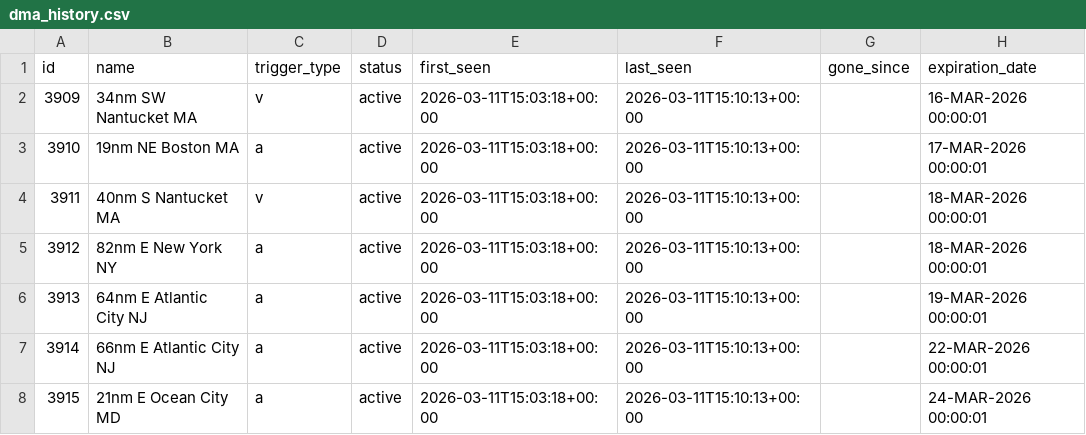
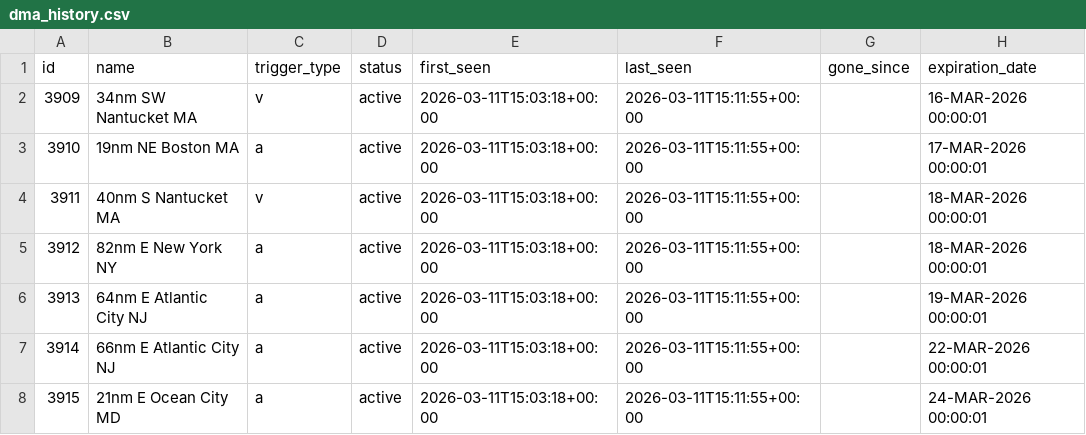
Before and after one commit to joevstaas/whale-slow-zones-tracker, a CSV file: data/dma_history.csv, drawn as a sheet; only a part is shown; the diff names each change by its address in the sheet, - before the commit and + after, or states it on an @@ line.

```diff
--- a/data/dma_history.csv
+++ b/data/dma_history.csv
-F2:F8 (last_seen): 2026-03-11T15:10:13+00:00
+F2:F8 (last_seen): 2026-03-11T15:11:55+00:00
```
Also changed, not shown: 2 other files.
